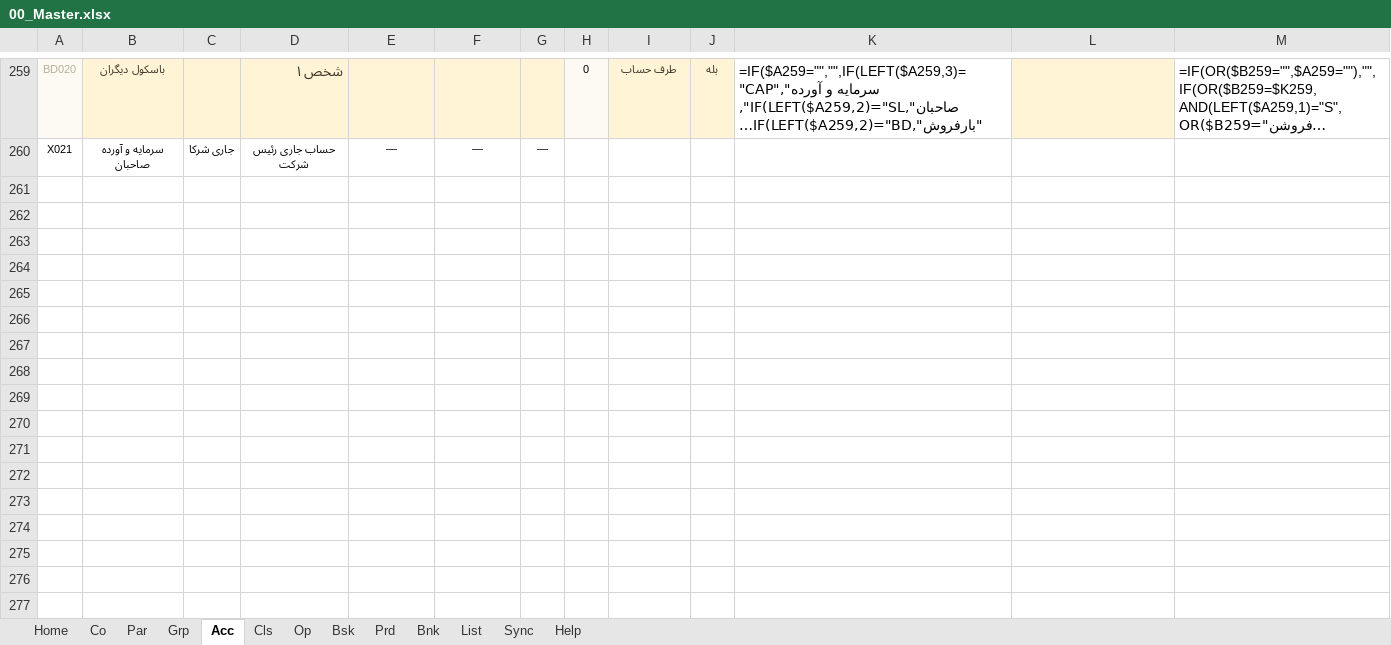
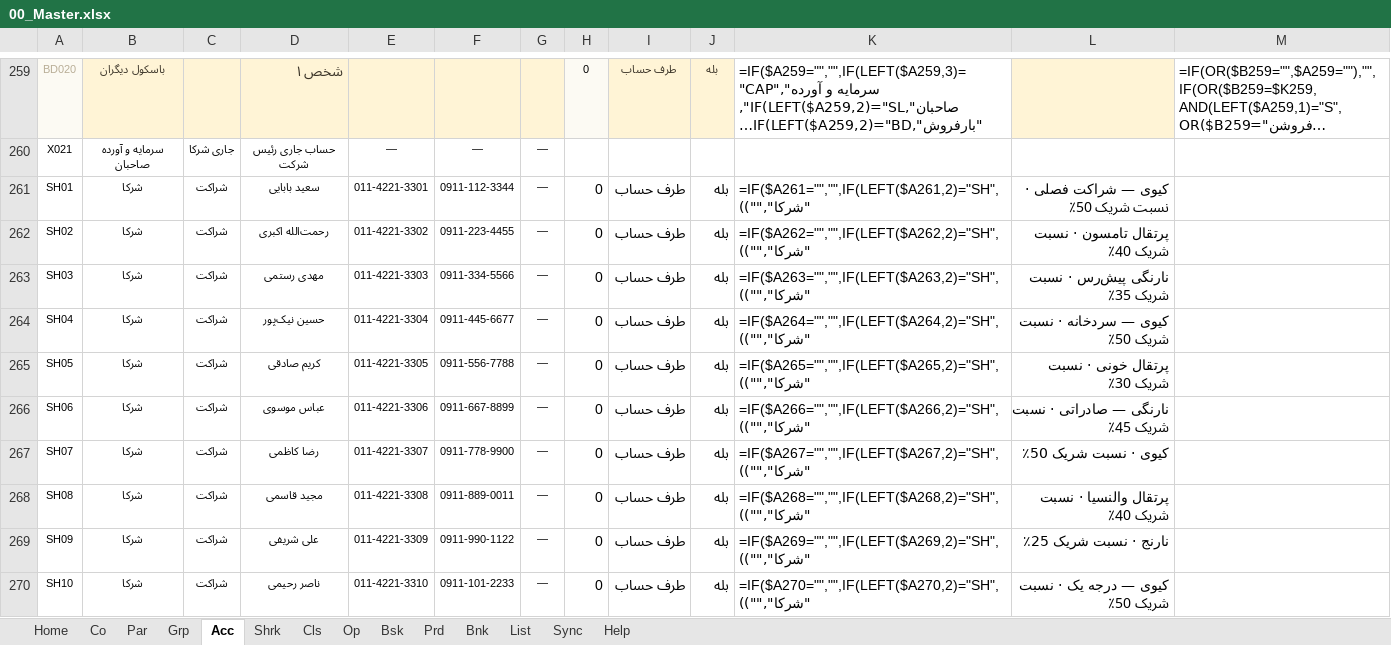
Before and after one commit to homanak/Excel-Mazand, an Excel workbook: Mazandasht_v04/00_Master.xlsx, sheet Acc, drawn as a sheet; only a part is shown, gaps mark what is left out; long unchanged cells end in …; values as stored, in another font and other column widths than the file's, no borders; formulas without a stored value are shown as written; conditional formats not drawn; the diff covers the shown part only; the diff names each change by its address in the sheet, - before the commit and + after, or states it on an @@ line.

Commit message:
v04.5 — خرید شراکتی: نوع عملیات باسکول، حساب شرکا با نسبت، سهم از وزن
Partnership (شراکت) becomes a first-class part of the system:

* `00_Master ← Shrk` — 20 partners (SH01…SH20) with partner share % (1–99);
  our share is the automatic `100 − partner %`. Codes are also registered in
  `Acc` (group «شرکا») so they behave like any other party everywhere.
* Two weighbridge operations: «خرید شراکتی (ورود)» and «فروش شراکتی (خروج)»
  (OP20/OP21) in `Op`, `OpTbl`, `Sync` and every dropdown.
* `Scale` gains AQ…AV (partner code, our %, our/partner rial, our/partner kg,
  control) outside the print area; the journal legs multiply by the ratio, so
  only the company's share is posted while the full weight stays on the books.
* `01_Entry ← Shrk` report: per-partner purchase/sale weight and value, our and
  the partner's share, payments made (= our contributions) and the balance,
  plus a 150-row detail block driven by the weighbridge rows.
* `02_Bank`: «پرداخت سهم شراکت به شریک» / «دریافت از شریک» (29 operation types).
* `build4/shrk.py`, `build4/valuecheck.py` (mid-size build evaluated with the
  `formulas` engine — shares, ledger and Book balance all reconcile),
  partnership checks in `build4/audit4.py`, README ویرایش ۵, Help/Home/Tooltips.

Co-authored-by: arena-agent <297053741+arena-agent@users.noreply.github.com>

```diff
--- a/Mazandasht_v04/00_Master.xlsx (sheet Acc)
+++ b/Mazandasht_v04/00_Master.xlsx (sheet Acc)
+sheet tab: Shrk
+row 261: SH01 | شرکا | شراکت | سعید بابایی | 011-4221-3301 | 0911-112-3344 | — | 0 | طرف حساب | بله | =IF($A261="","",IF(LEFT($A261,2)="SH","شرکا","")) | کیوی — شراکت فصلی · نسبت شریک 50٪
+row 262: SH02 | شرکا | شراکت | رحمت‌الله اکبری | 011-4221-3302 | 0911-223-4455 | — | 0 | طرف حساب | بله | =IF($A262="","",IF(LEFT($A262,2)="SH","شرکا","")) | پرتقال تامسون · نسبت شریک 40٪
+row 263: SH03 | شرکا | شراکت | مهدی رستمی | 011-4221-3303 | 0911-334-5566 | — | 0 | طرف حساب | بله | =IF($A263="","",IF(LEFT($A263,2)="SH","شرکا","")) | نارنگی پیش‌رس · نسبت شریک 35٪
+row 264: SH04 | شرکا | شراکت | حسین نیک‌پور | 011-4221-3304 | 0911-445-6677 | — | 0 | طرف حساب | بله | =IF($A264="","",IF(LEFT($A264,2)="SH","شرکا","")) | کیوی — سردخانه · نسبت شریک 50٪
+row 265: SH05 | شرکا | شراکت | کریم صادقی | 011-4221-3305 | 0911-556-7788 | — | 0 | طرف حساب | بله | =IF($A265="","",IF(LEFT($A265,2)="SH","شرکا","")) | پرتقال خونی · نسبت شریک 30٪
+row 266: SH06 | شرکا | شراکت | عباس موسوی | 011-4221-3306 | 0911-667-8899 | — | 0 | طرف حساب | بله | =IF($A266="","",IF(LEFT($A266,2)="SH","شرکا","")) | نارنگی — صادراتی · نسبت شریک 45٪
+row 267: SH07 | شرکا | شراکت | رضا کاظمی | 011-4221-3307 | 0911-778-9900 | — | 0 | طرف حساب | بله | =IF($A267="","",IF(LEFT($A267,2)="SH","شرکا","")) | کیوی · نسبت شریک 50٪
+row 268: SH08 | شرکا | شراکت | مجید قاسمی | 011-4221-3308 | 0911-889-0011 | — | 0 | طرف حساب | بله | =IF($A268="","",IF(LEFT($A268,2)="SH","شرکا","")) | پرتقال والنسیا · نسبت شریک 40٪
+row 269: SH09 | شرکا | شراکت | علی شریفی | 011-4221-3309 | 0911-990-1122 | — | 0 | طرف حساب | بله | =IF($A269="","",IF(LEFT($A269,2)="SH","شرکا","")) | نارنج · نسبت شریک 25٪
+row 270: SH10 | شرکا | شراکت | ناصر رحیمی | 011-4221-3310 | 0911-101-2233 | — | 0 | طرف حساب | بله | =IF($A270="","",IF(LEFT($A270,2)="SH","شرکا","")) | کیوی — درجه یک · نسبت شریک 50٪
```
Also changed, not shown: 10 added rows elsewhere in this sheet, sheet Op, sheet Prd, sheet Help, sheet Sync, sheet Home, sheet Grp, 1 more sheet, Mazandasht_v04/07_Demo.xlsx, 21 other files.
